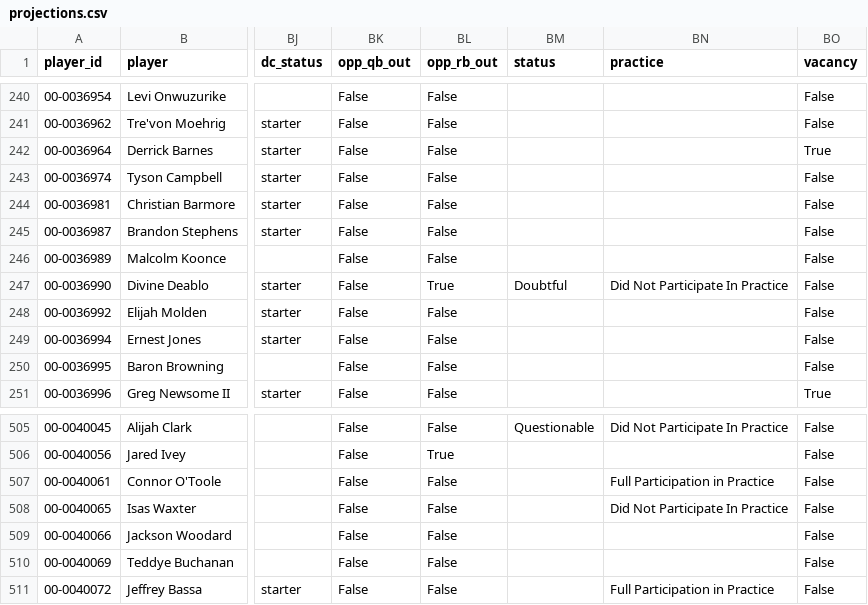
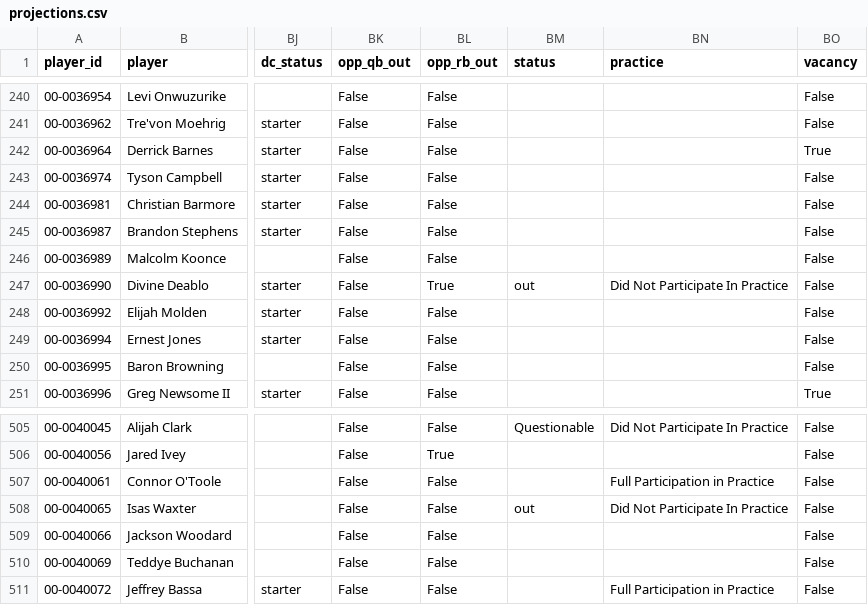
Before and after one commit to EvanDAmours/ArvellsStinkySlammerModel, a CSV file: data/cache/projections.csv, drawn as a sheet; only a part is shown, gaps mark what is left out; the diff covers the shown part only; the diff names each change by its address in the sheet, - before the commit and + after, or states it on an @@ line.

```diff
--- a/data/cache/projections.csv
+++ b/data/cache/projections.csv
-BM247 (status): Doubtful
+BM247 (status): out
-BM508 (status): (empty)
+BM508 (status): out
```
Also changed, not shown: 43 edited cells elsewhere in this file, data/consensus/fantasypros_2026_w10.csv, 15 other files.
